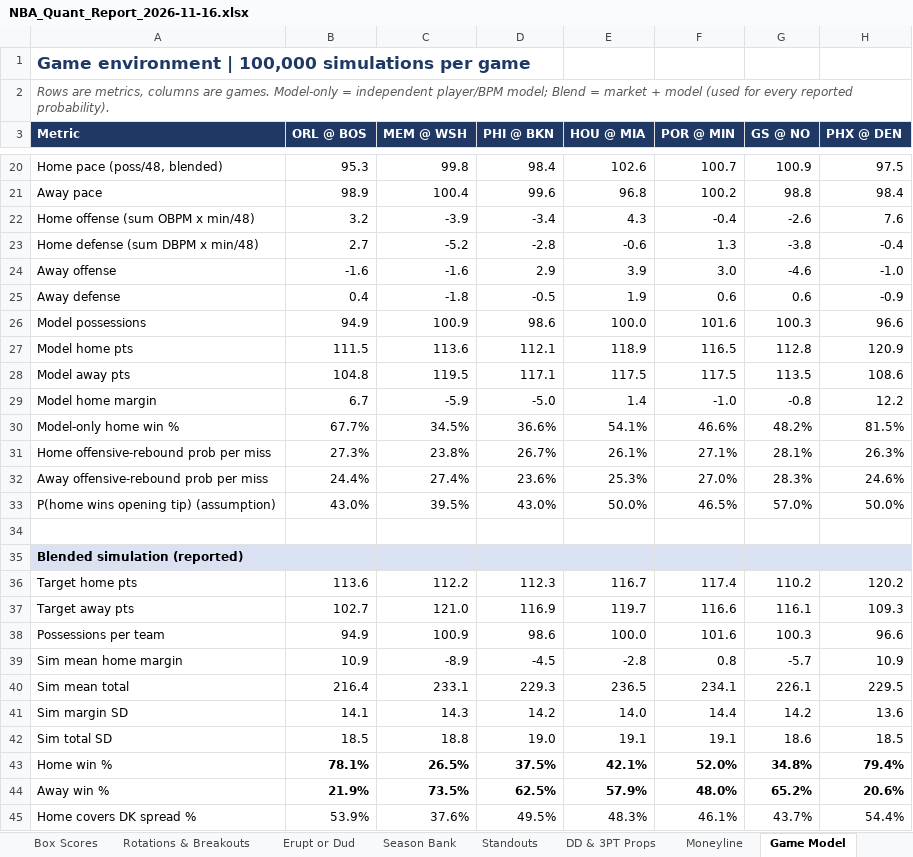
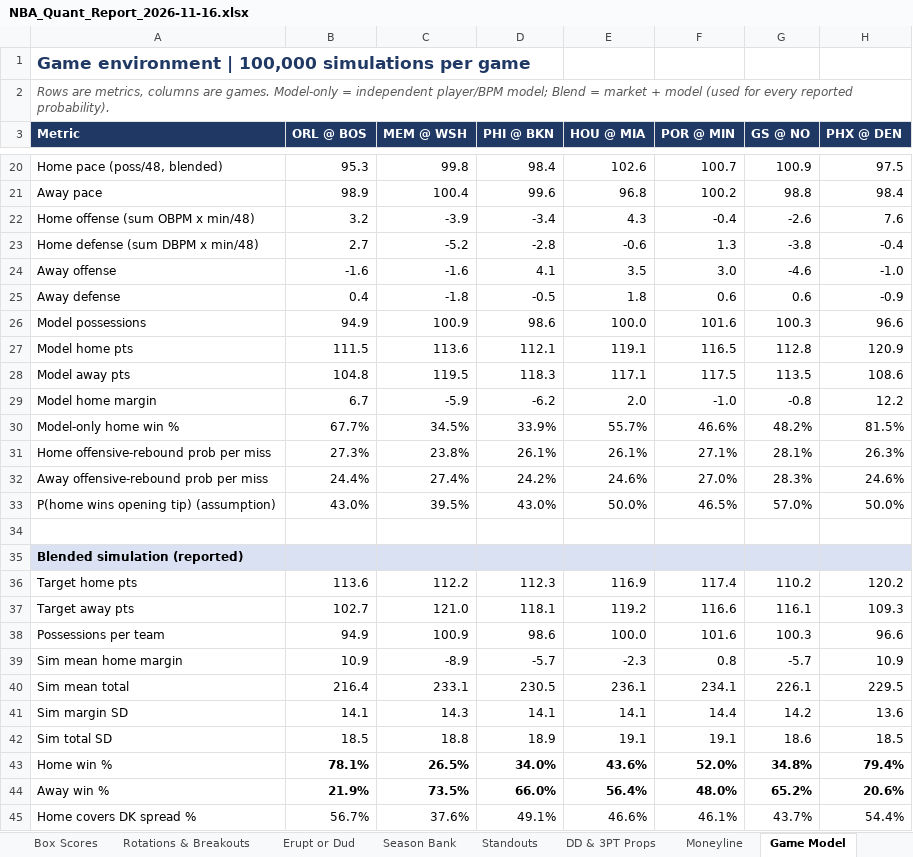
Before and after one commit to HeyShawtty/nba-quant-desk, an Excel workbook: reports/NBA_Quant_Report_2026-11-16.xlsx, sheet Game Model, drawn as a sheet; only a part is shown, gaps mark what is left out; values as stored, in another font and other column widths than the file's, no borders; the diff covers the shown part only; the diff names each change by its address in the sheet, - before the commit and + after, or states it on an @@ line.

```diff
--- a/reports/NBA_Quant_Report_2026-11-16.xlsx (sheet Game Model)
+++ b/reports/NBA_Quant_Report_2026-11-16.xlsx (sheet Game Model)
-D24 (PHI @ BKN): 2.9
+D24 (PHI @ BKN): 4.1
-E24 (HOU @ MIA): 3.9
+E24 (HOU @ MIA): 3.5
-E25 (HOU @ MIA): 1.9
+E25 (HOU @ MIA): 1.8
-E27 (HOU @ MIA): 118.9
+E27 (HOU @ MIA): 119.1
-D28 (PHI @ BKN): 117.1
+D28 (PHI @ BKN): 118.3
-E28 (HOU @ MIA): 117.5
+E28 (HOU @ MIA): 117.1
-D29 (PHI @ BKN): -5.0
+D29 (PHI @ BKN): -6.2
-E29 (HOU @ MIA): 1.4
+E29 (HOU @ MIA): 2.0
-D30 (PHI @ BKN): 36.6%
+D30 (PHI @ BKN): 33.9%
-E30 (HOU @ MIA): 54.1%
+E30 (HOU @ MIA): 55.7%
-D31 (PHI @ BKN): 26.7%
+D31 (PHI @ BKN): 26.1%
-D32 (PHI @ BKN): 23.6%
+D32 (PHI @ BKN): 24.2%
-E32 (HOU @ MIA): 25.3%
+E32 (HOU @ MIA): 24.6%
-E36 (HOU @ MIA): 116.7
+E36 (HOU @ MIA): 116.9
-D37 (PHI @ BKN): 116.9
+D37 (PHI @ BKN): 118.1
-E37 (HOU @ MIA): 119.7
+E37 (HOU @ MIA): 119.2
-D39 (PHI @ BKN): -4.5
+D39 (PHI @ BKN): -5.7
-E39 (HOU @ MIA): -2.8
+E39 (HOU @ MIA): -2.3
-D40 (PHI @ BKN): 229.3
+D40 (PHI @ BKN): 230.5
-E40 (HOU @ MIA): 236.5
+E40 (HOU @ MIA): 236.1
-D41 (PHI @ BKN): 14.2
+D41 (PHI @ BKN): 14.1
-E41 (HOU @ MIA): 14.0
+E41 (HOU @ MIA): 14.1
-D42 (PHI @ BKN): 19.0
+D42 (PHI @ BKN): 18.9
-D43 (PHI @ BKN): 37.5%
+D43 (PHI @ BKN): 34.0%
-E43 (HOU @ MIA): 42.1%
+E43 (HOU @ MIA): 43.6%
-D44 (PHI @ BKN): 62.5%
+D44 (PHI @ BKN): 66.0%
-E44 (HOU @ MIA): 57.9%
+E44 (HOU @ MIA): 56.4%
-B45 (ORL @ BOS): 53.9%
+B45 (ORL @ BOS): 56.7%
-D45 (PHI @ BKN): 49.5%
+D45 (PHI @ BKN): 49.1%
-E45 (HOU @ MIA): 48.3%
+E45 (HOU @ MIA): 46.6%
```
Also changed, not shown: 42 edited cells elsewhere in this sheet, sheet Player Thresholds, sheet Player Distributions, sheet Rotations & Breakouts, sheet Standouts, sheet SGP & Boost, sheet Box Scores, 10 more sheets, formulas that keep their value, reports/Data_Bank_2026-27.xlsx, 8 other files.
